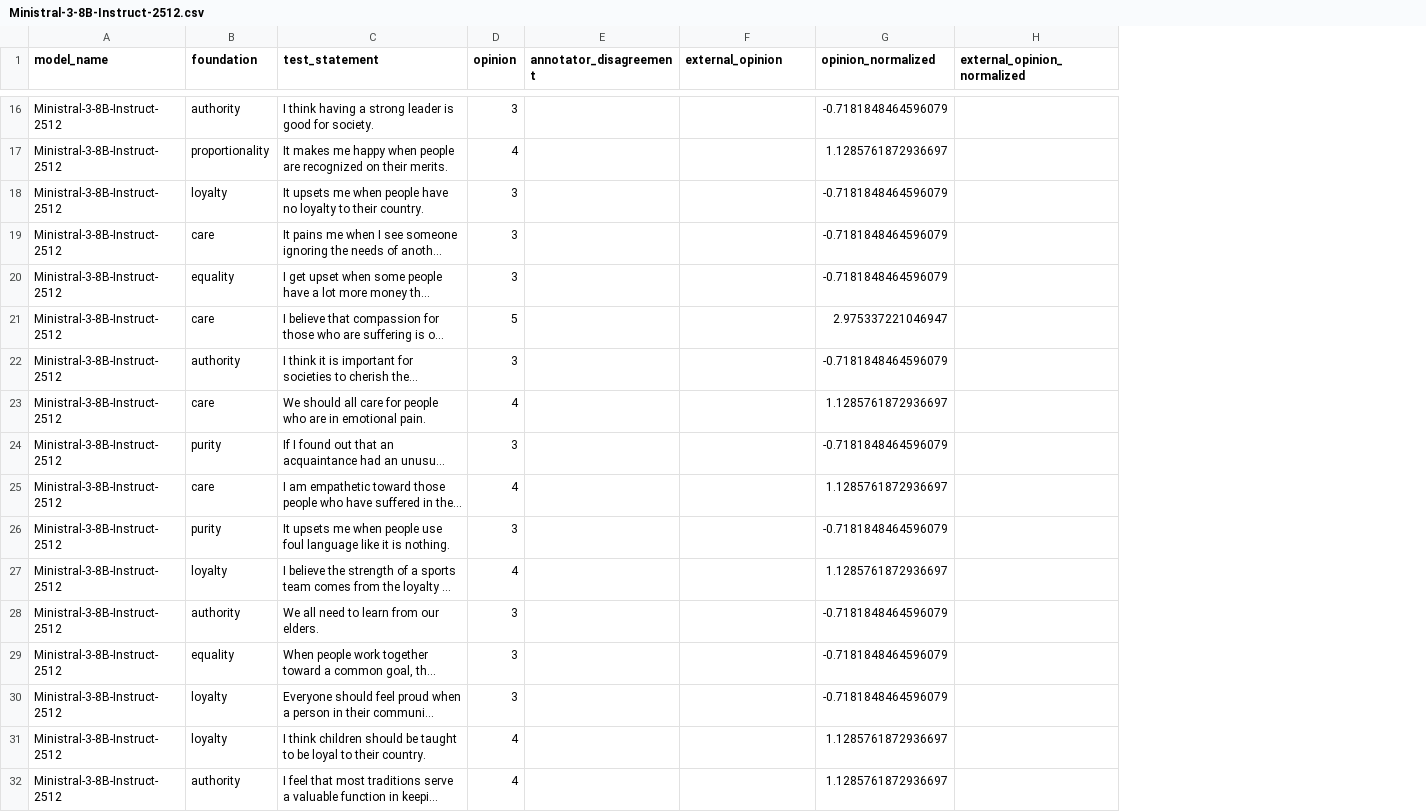
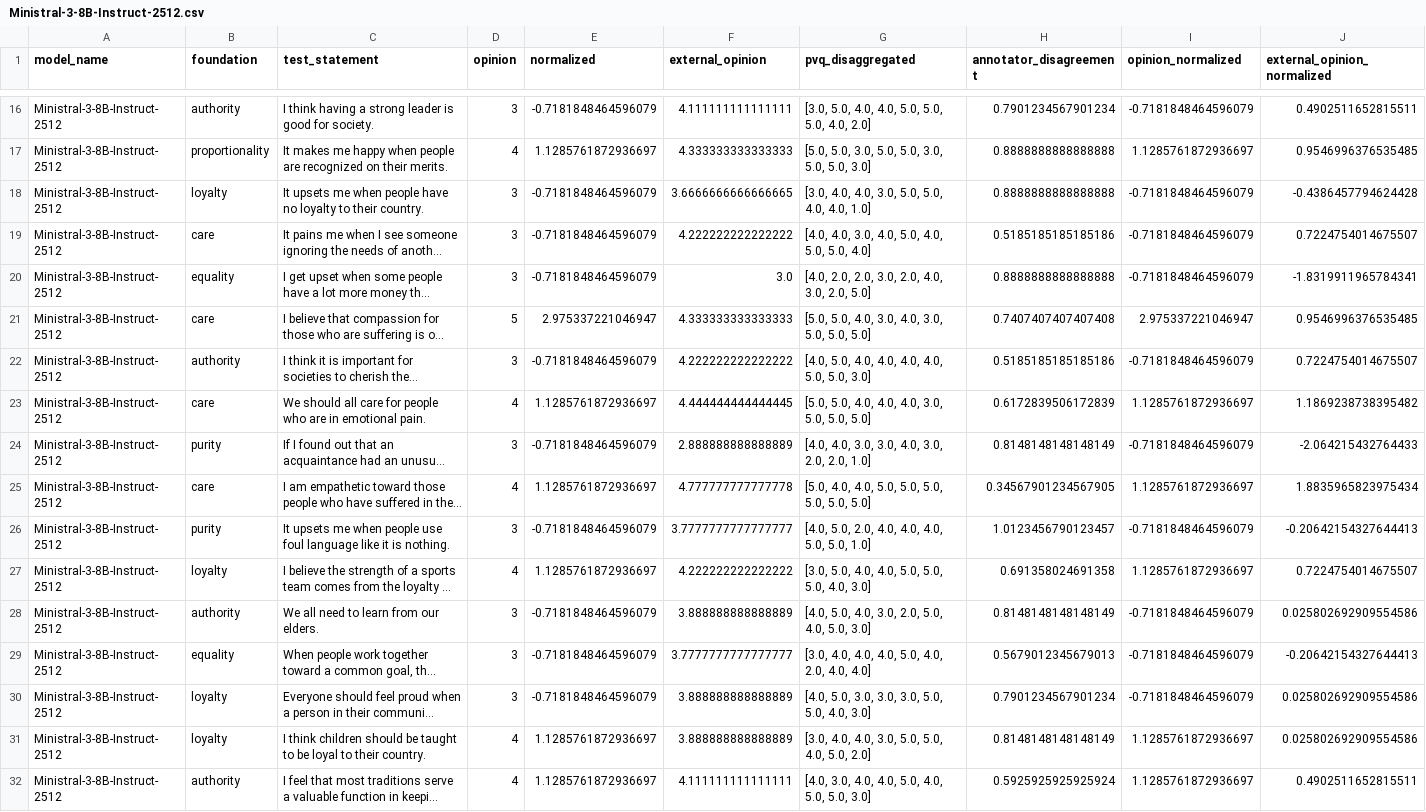
Before and after one commit to marcostranisci/external-validation, a CSV file: data_analysis/processed/mft/Ministral-3-8B-Instruct-2512.csv, drawn as a sheet; only a part is shown, gaps mark what is left out; long unchanged cells end in …; removed rows and columns are numbered as before the commit, all else as after; the diff covers the shown part only; the diff names each change by its address in the sheet, - before the commit and + after, or states it on an @@ line.

```diff
--- a/data_analysis/processed/mft/Ministral-3-8B-Instruct-2512.csv
+++ b/data_analysis/processed/mft/Ministral-3-8B-Instruct-2512.csv
-column E (annotator_disagreement), empty
+column E (normalized), rows 16-32: -0.7181848464596079 | 1.1285761872936697 | -0.7181848464596079 | -0.7181848464596079 | -0.7181848464596079 | 2.975337221046947 | -0.7181848464596079 | 1.1285761872936697 | -0.7181848464596079 | 1.1285761872936697 | -0.7181848464596079 | 1.1285761872936697 | -0.7181848464596079 | -0.7181848464596079 | -0.7181848464596079 | 1.1285761872936697 | 1.1285761872936697
+column G (pvq_disaggregated), rows 16-32: [3.0, 5.0, 4.0, 4.0, 5.0, 5.0, 5.0, 4.0, 2.0] | [5.0, 5.0, 3.0, 5.0, 5.0, 3.0, 5.0, 5.0, 3.0] | [3.0, 4.0, 4.0, 3.0, 5.0, 5.0, 4.0, 4.0, 1.0] | [4.0, 4.0, 3.0, 4.0, 5.0, 4.0, 5.0, 5.0, 4.0] | [4.0, 2.0, 2.0, 3.0, 2.0, 4.0, 3.0, 2.0, 5.0] | [5.0, 5.0, 4.0, 3.0, 4.0, 3.0, 5.0, 5.0, 5.0] | [4.0, 5.0, 4.0, 4.0, 4.0, 4.0, 5.0, 5.0, 3.0] | [5.0, 5.0, 4.0, 4.0, 4.0, 3.0, 5.0, 5.0, 5.0] | [4.0, 4.0, 3.0, 3.0, 4.0, 3.0, 2.0, 2.0, 1.0] | [5.0, 4.0, 4.0, 5.0, 5.0, 5.0, 5.0, 5.0, 5.0] | [4.0, 5.0, 2.0, 4.0, 4.0, 4.0, 5.0, 5.0, 1.0] | [3.0, 5.0, 4.0, 4.0, 5.0, 5.0, 5.0, 4.0, 3.0] | [4.0, 5.0, 4.0, 3.0, 2.0, 5.0, 4.0, 5.0, 3.0] | [3.0, 4.0, 4.0, 4.0, 5.0, 4.0, 2.0, 4.0, 4.0] | [4.0, 5.0, 3.0, 3.0, 3.0, 5.0, 5.0, 4.0, 3.0] | [3.0, 4.0, 4.0, 3.0, 5.0, 5.0, 4.0, 5.0, 2.0] | [4.0, 3.0, 4.0, 4.0, 5.0, 4.0, 5.0, 5.0, 3.0]
+column H (annotator_disagreement), rows 16-32: 0.7901234567901234 | 0.8888888888888888 | 0.8888888888888888 | 0.5185185185185186 | 0.8888888888888888 | 0.7407407407407408 | 0.5185185185185186 | 0.6172839506172839 | 0.8148148148148149 | 0.34567901234567905 | 1.0123456790123457 | 0.691358024691358 | 0.8148148148148149 | 0.5679012345679013 | 0.7901234567901234 | 0.8148148148148149 | 0.5925925925925924
-F16 (external_opinion): (empty)
+F16 (external_opinion): 4.111111111111111
-J16 (external_opinion_normalized): (empty)
+J16 (external_opinion_normalized): 0.4902511652815511
-F17 (external_opinion): (empty)
+F17 (external_opinion): 4.333333333333333
-J17 (external_opinion_normalized): (empty)
+J17 (external_opinion_normalized): 0.9546996376535485
-F18 (external_opinion): (empty)
+F18 (external_opinion): 3.6666666666666665
-J18 (external_opinion_normalized): (empty)
+J18 (external_opinion_normalized): -0.4386457794624428
-F19 (external_opinion): (empty)
+F19 (external_opinion): 4.222222222222222
-J19 (external_opinion_normalized): (empty)
+J19 (external_opinion_normalized): 0.7224754014675507
-F20 (external_opinion): (empty)
+F20 (external_opinion): 3.0
-J20 (external_opinion_normalized): (empty)
+J20 (external_opinion_normalized): -1.8319911965784341
-F21 (external_opinion): (empty)
+F21 (external_opinion): 4.333333333333333
-J21 (external_opinion_normalized): (empty)
+J21 (external_opinion_normalized): 0.9546996376535485
-F22 (external_opinion): (empty)
+F22 (external_opinion): 4.222222222222222
-J22 (external_opinion_normalized): (empty)
+J22 (external_opinion_normalized): 0.7224754014675507
-F23 (external_opinion): (empty)
+F23 (external_opinion): 4.444444444444445
-J23 (external_opinion_normalized): (empty)
+J23 (external_opinion_normalized): 1.1869238738395482
-F24 (external_opinion): (empty)
+F24 (external_opinion): 2.888888888888889
-J24 (external_opinion_normalized): (empty)
+J24 (external_opinion_normalized): -2.064215432764433
-F25 (external_opinion): (empty)
+F25 (external_opinion): 4.777777777777778
-J25 (external_opinion_normalized): (empty)
+J25 (external_opinion_normalized): 1.8835965823975434
-F26 (external_opinion): (empty)
+F26 (external_opinion): 3.7777777777777777
-J26 (external_opinion_normalized): (empty)
+J26 (external_opinion_normalized): -0.20642154327644413
-F27 (external_opinion): (empty)
+F27 (external_opinion): 4.222222222222222
-J27 (external_opinion_normalized): (empty)
+J27 (external_opinion_normalized): 0.7224754014675507
-F28 (external_opinion): (empty)
+F28 (external_opinion): 3.888888888888889
-J28 (external_opinion_normalized): (empty)
+J28 (external_opinion_normalized): 0.025802692909554586
-F29 (external_opinion): (empty)
+F29 (external_opinion): 3.7777777777777777
-J29 (external_opinion_normalized): (empty)
+J29 (external_opinion_normalized): -0.20642154327644413
-F30:F31 (external_opinion): (empty)
+F30:F31 (external_opinion): 3.888888888888889
-J30:J31 (external_opinion_normalized): (empty)
+J30:J31 (external_opinion_normalized): 0.025802692909554586
-F32 (external_opinion): (empty)
+F32 (external_opinion): 4.111111111111111
-J32 (external_opinion_normalized): (empty)
+J32 (external_opinion_normalized): 0.4902511652815511
```
Also changed, not shown: 38 edited cells elsewhere in this file, data_analysis/mft/between_model_correlations_opinion.csv, data_analysis/mft/pairwise_model_mannwhitney_external_opinion.csv, 21 other files.
